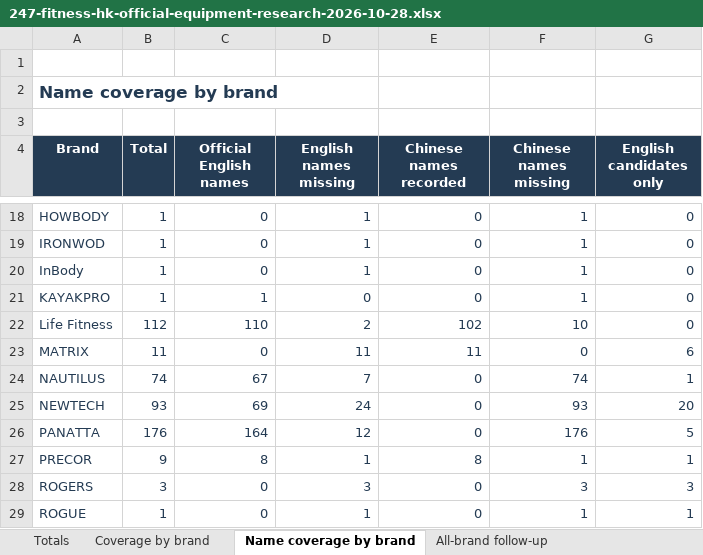
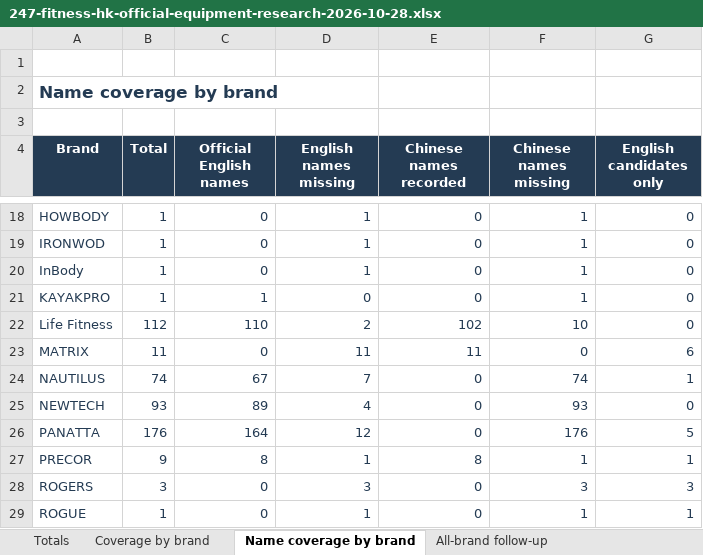
Before and after one commit to roden0609/gymory, an Excel workbook: docs/data/247-fitness-hk-official-equipment-research-2026-10-28.xlsx, sheet Name coverage by brand, drawn as a sheet; only a part is shown, gaps mark what is left out; values as stored, in another font and other column widths than the file's, no borders; table styles not drawn; the diff names each change by its address in the sheet, - before the commit and + after, or states it on an @@ line.

Commit message:
feat(data): apply user-approved Newtech equipment matches
- promote 20 first candidates to model_verified
- preserve approved candidates and manual review history
- synchronize catalog, evidence, Markdown and Excel reports
- add regression coverage for Newtech review decisions

```diff
--- a/docs/data/247-fitness-hk-official-equipment-research-2026-10-28.xlsx (sheet Name coverage by brand)
+++ b/docs/data/247-fitness-hk-official-equipment-research-2026-10-28.xlsx (sheet Name coverage by brand)
-C25 (Official English names): 69
+C25 (Official English names): 89
-D25 (English names missing): 24
+D25 (English names missing): 4
-G25 (English candidates only): 20
+G25 (English candidates only): 0
```
Also changed, not shown: sheet Full inventory cross-reference, sheet Totals, sheet Coverage by brand, 4 other files.
